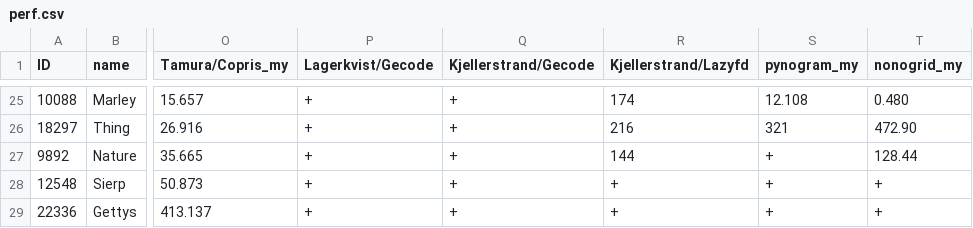
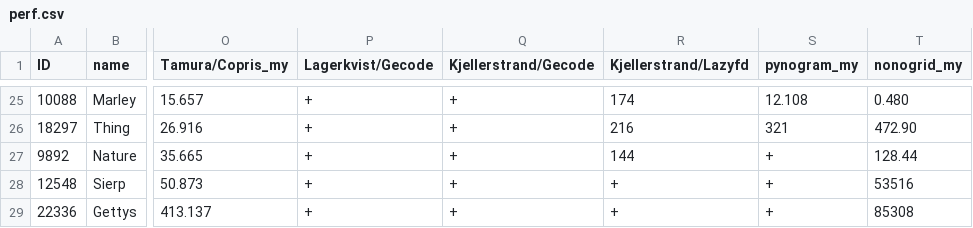
Before and after one commit to tsionyx/nonogrid, a CSV file: benches/perf.csv, drawn as a sheet; only a part is shown, gaps mark what is left out; the diff names each change by its address in the sheet, - before the commit and + after, or states it on an @@ line.

```diff
--- a/benches/perf.csv
+++ b/benches/perf.csv
-T28 (nonogrid_my): +
+T28 (nonogrid_my): 53516
-T29 (nonogrid_my): +
+T29 (nonogrid_my): 85308
```
Also changed, not shown: benches/memory.csv, 1 other file.
